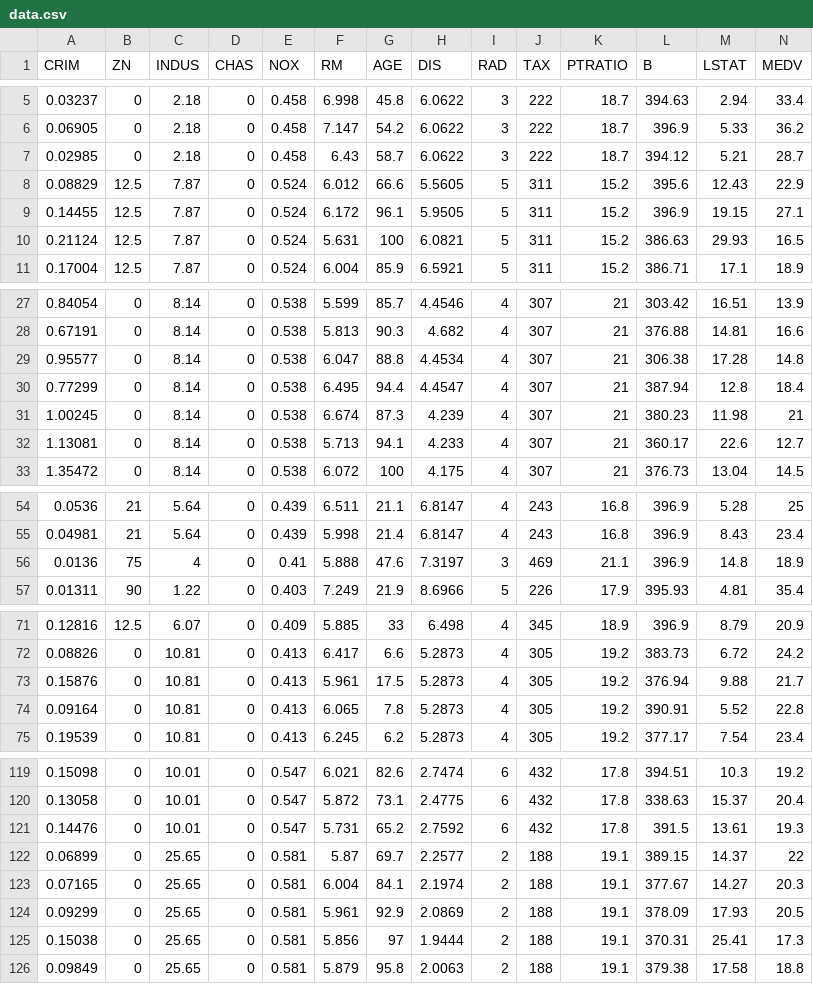
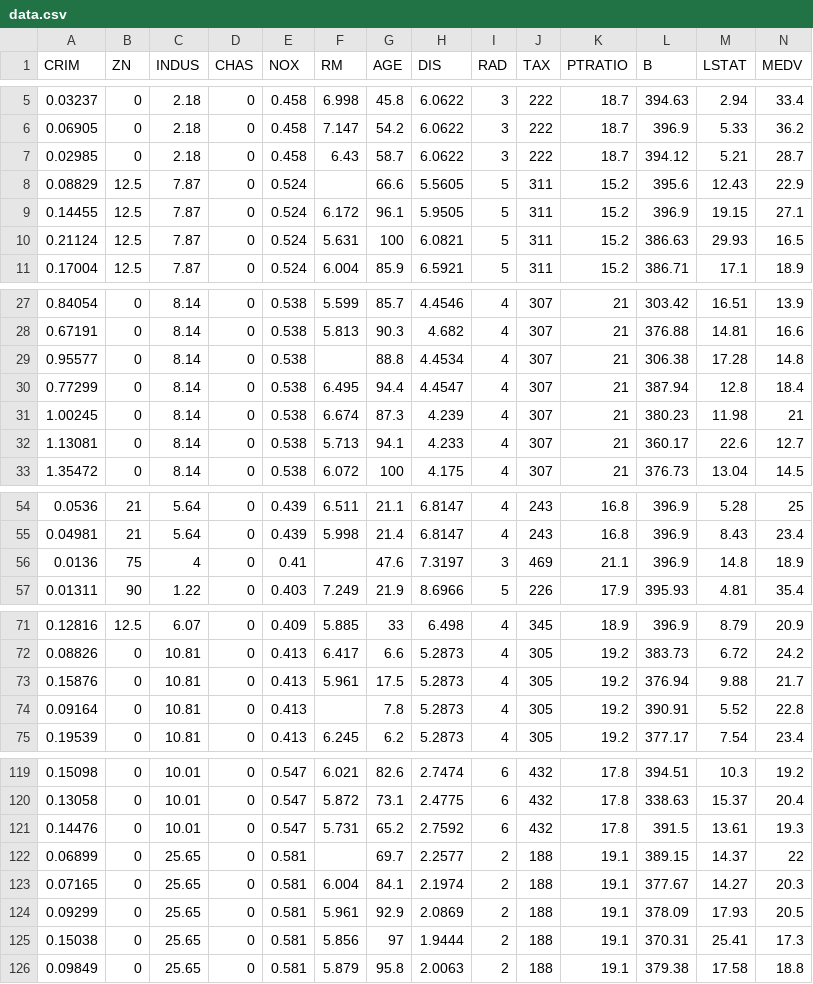
Before and after one commit to tayyabmalik4/Housing_Price_pridiction_Machine_Learning_project, a CSV file: data.csv, drawn as a sheet; only a part is shown, gaps mark what is left out; the diff names each change by its address in the sheet, - before the commit and + after, or states it on an @@ line.

```diff
--- a/data.csv
+++ b/data.csv
-F8 (RM): 6.012
+F8 (RM): (empty)
-F29 (RM): 6.047
+F29 (RM): (empty)
-F56 (RM): 5.888
+F56 (RM): (empty)
-F74 (RM): 6.065
+F74 (RM): (empty)
-F122 (RM): 5.87
+F122 (RM): (empty)
```
Also changed, not shown: 4 other files.
